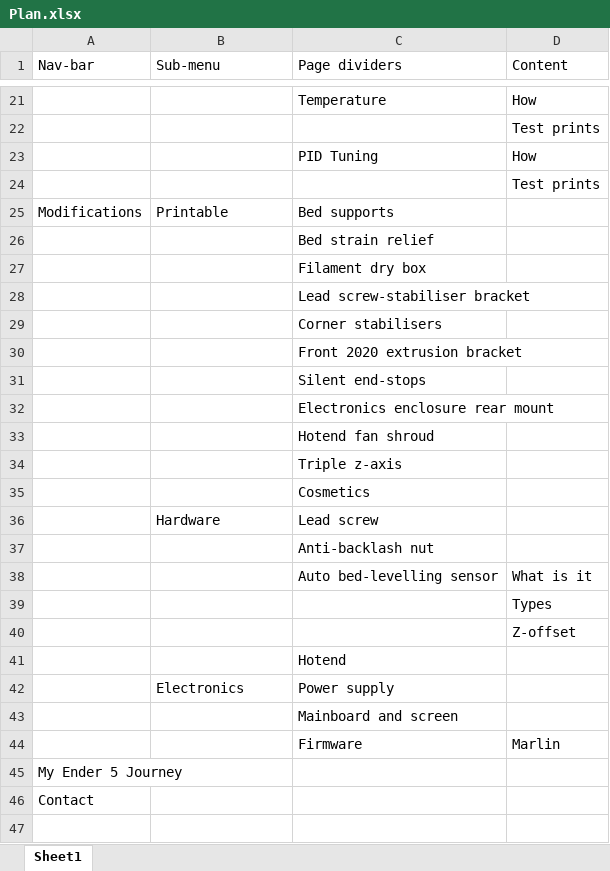
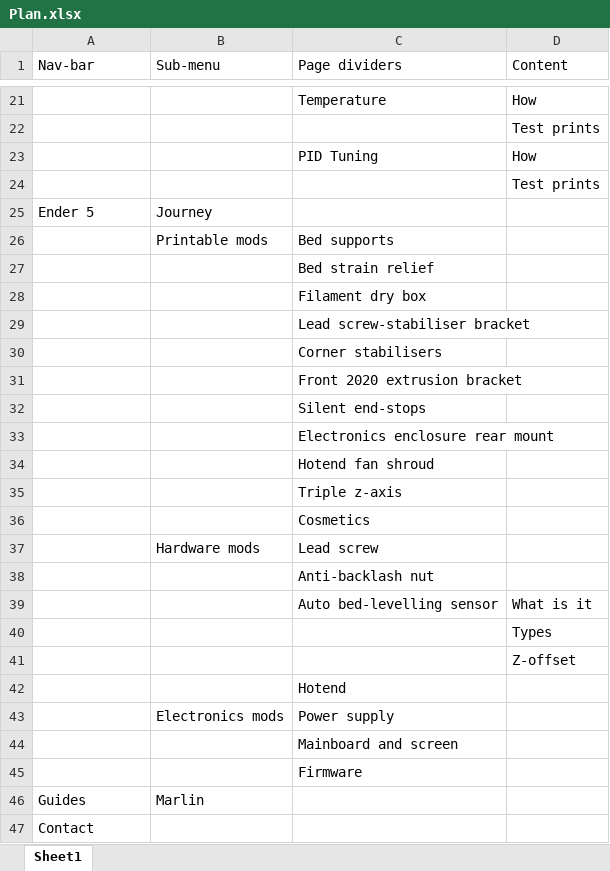
Before and after one commit to wigglememore/wigglememore3d, an Excel workbook: Documents/Plan.xlsx, sheet Sheet1, drawn as a sheet; only a part is shown, gaps mark what is left out; values as stored, in another font and other column widths than the file's, no borders; removed rows and columns are numbered as before the commit, all else as after; the diff names each change by its address in the sheet, - before the commit and + after, or states it on an @@ line.

Commit message:
Updated plan, added Marlin guide page and updated all nav-bar links

```diff
--- a/Documents/Plan.xlsx (sheet Sheet1)
+++ b/Documents/Plan.xlsx (sheet Sheet1)
-row 25: Modifications | Printable | Bed supports
+row 25: Ender 5 | Journey
+row 26:  | Printable mods | Bed supports
-B37 (Sub-menu): Hardware
+B37 (Sub-menu): Hardware mods
-B43 (Sub-menu): Electronics
+B43 (Sub-menu): Electronics mods
-D45 (Content): Marlin
+D45 (Content): (empty)
-row 45: My Ender 5 Journey
+row 46: Guides | Marlin
```
Also changed, not shown: 9 other files.
